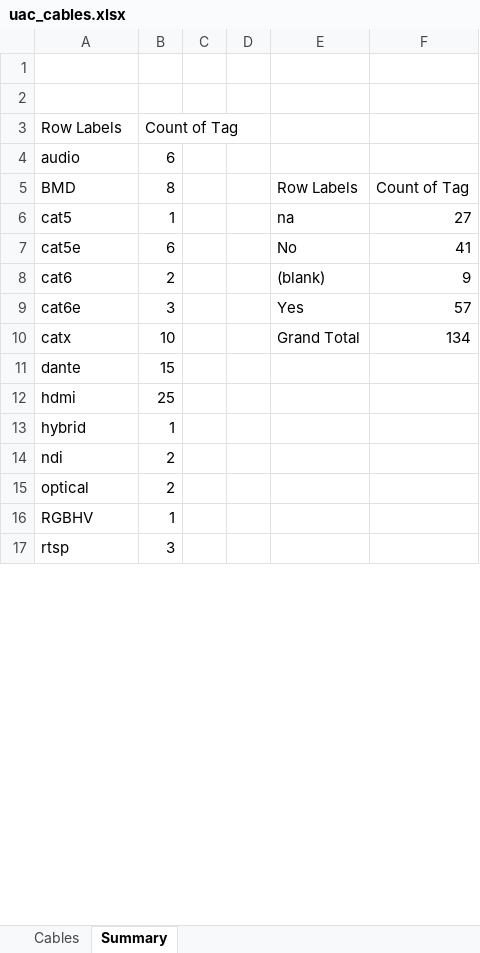
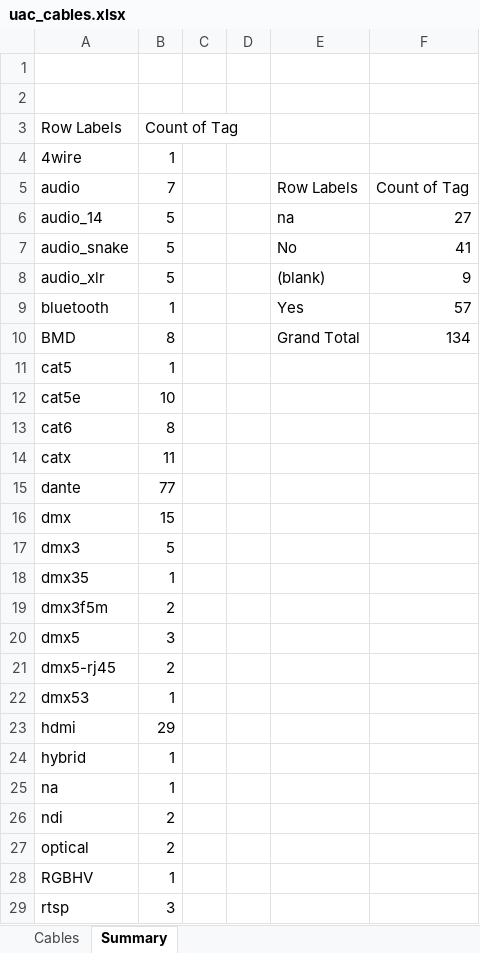
Before and after one commit to avmaint/uactechdoc, an Excel workbook: data/uac_cables.xlsx, sheet Summary, drawn as a sheet; only a part is shown; values as stored, in another font and other column widths than the file's, no borders; removed rows and columns are numbered as before the commit, all else as after; the diff covers the shown part only; the diff names each change by its address in the sheet, - before the commit and + after, or states it on an @@ line.

```diff
--- a/data/uac_cables.xlsx (sheet Summary)
+++ b/data/uac_cables.xlsx (sheet Summary)
+row 4: 4wire | 1
-B5 (Count of Tag): 6
+B5 (Count of Tag): 7
-E5: (empty)
+E5: Row Labels
-F5: (empty)
+F5: Count of Tag
+row 6: audio_14 | 5 |  |  | na | 27
+row 7: audio_snake | 5 |  |  | No | 41
+row 8: audio_xlr | 5 |  |  | (blank) | 9
+row 9: bluetooth | 1 |  |  | Yes | 57
-E10: Row Labels
+E10: Grand Total
-F10: Count of Tag
+F10: 134
-E11: na
+E11: (empty)
-F11: 27
+F11: (empty)
-B12 (Count of Tag): 6
+B12 (Count of Tag): 10
-E12: No
+E12: (empty)
-F12: 41
+F12: (empty)
-B13 (Count of Tag): 2
+B13 (Count of Tag): 8
-E13: (blank)
+E13: (empty)
-F13: 9
+F13: (empty)
-row 9: cat6e | 3 |  |  | Yes | 57
-B14 (Count of Tag): 10
+B14 (Count of Tag): 11
-E14: Grand Total
+E14: (empty)
-F14: 134
+F14: (empty)
-B15 (Count of Tag): 15
+B15 (Count of Tag): 77
+row 16: dmx | 15
+row 17: dmx3 | 5
+row 18: dmx35 | 1
+row 19: dmx3f5m | 2
+row 20: dmx5 | 3
+row 21: dmx5-rj45 | 2
+row 22: dmx53 | 1
-B23 (Count of Tag): 25
+B23 (Count of Tag): 29
+row 25: na | 1
```
Also changed, not shown: 1 added row and 5 edited cells elsewhere in this sheet, sheet Cables, hidden cells, 3 other files.
